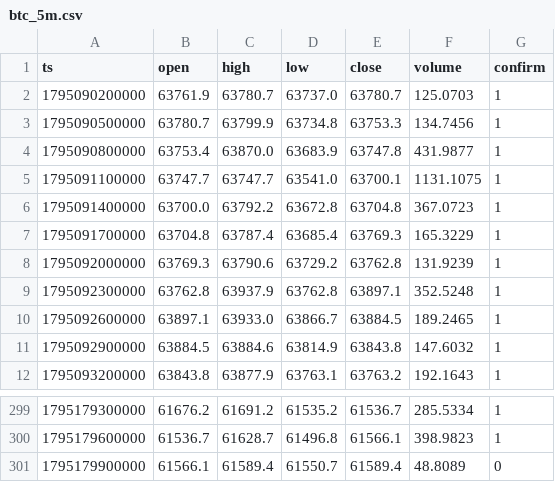
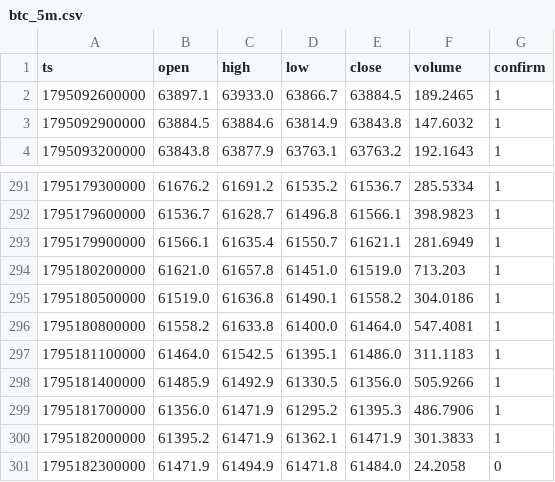
Before and after one commit to nguynquangdng12-sys/btc-data, a CSV file: data/btc_5m.csv, drawn as a sheet; only a part is shown, gaps mark what is left out.

```diff
--- a/data/btc_5m.csv
+++ b/data/btc_5m.csv
@@ -1,10 +1,2 @@
 ts,open,high,low,close,volume,confirm
-1795090200000,63761.9,63780.7,63737.0,63780.7,125.0703,1
-1795090500000,63780.7,63799.9,63734.8,63753.3,134.7456,1
-1795090800000,63753.4,63870.0,63683.9,63747.8,431.9877,1
-1795091100000,63747.7,63747.7,63541.0,63700.1,1131.1075,1
-1795091400000,63700.0,63792.2,63672.8,63704.8,367.0723,1
-1795091700000,63704.8,63787.4,63685.4,63769.3,165.3229,1
-1795092000000,63769.3,63790.6,63729.2,63762.8,131.9239,1
-1795092300000,63762.8,63937.9,63762.8,63897.1,352.5248,1
 1795092600000,63897.1,63933.0,63866.7,63884.5,189.2465,1
@@ -300,2 +292,10 @@ ts,open,high,low,close,volume,confirm
 1795179600000,61536.7,61628.7,61496.8,61566.1,398.9823,1
-1795179900000,61566.1,61589.4,61550.7,61589.4,48.8089,0
+1795179900000,61566.1,61635.4,61550.7,61621.1,281.6949,1
+1795180200000,61621.0,61657.8,61451.0,61519.0,713.203,1
+1795180500000,61519.0,61636.8,61490.1,61558.2,304.0186,1
+1795180800000,61558.2,61633.8,61400.0,61464.0,547.4081,1
+1795181100000,61464.0,61542.5,61395.1,61486.0,311.1183,1
+1795181400000,61485.9,61492.9,61330.5,61356.0,505.9266,1
+1795181700000,61356.0,61471.9,61295.2,61395.3,486.7906,1
+1795182000000,61395.2,61471.9,61362.1,61471.9,301.3833,1
+1795182300000,61471.9,61494.9,61471.8,61484.0,24.2058,0
```
Also changed, not shown: data/btc_15m.csv, data/btc_1d.csv, 3 other files.
